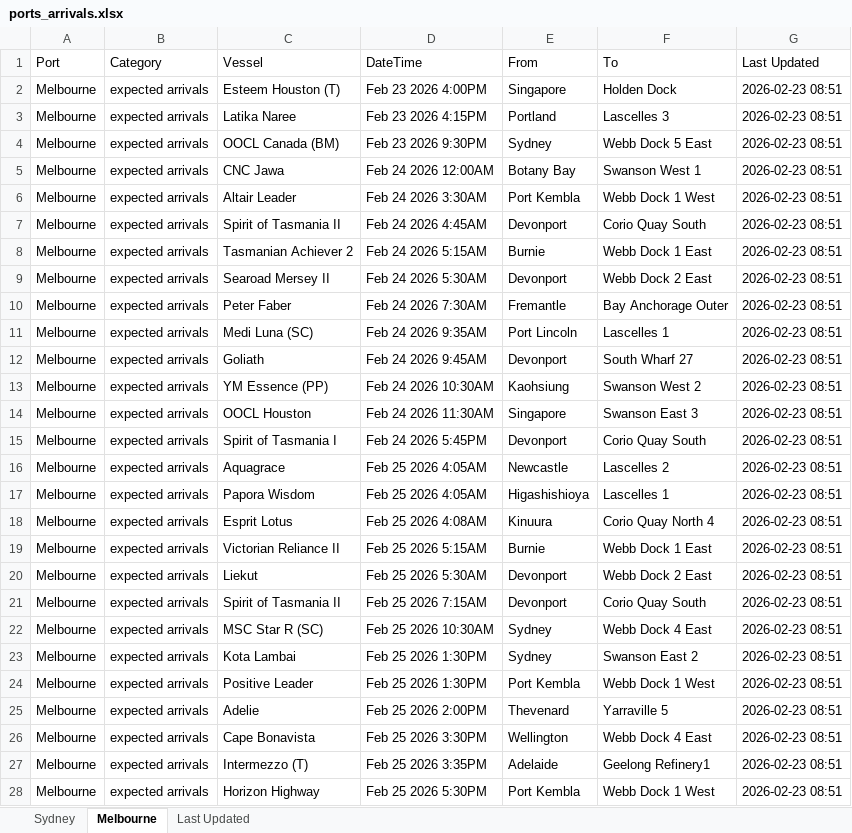
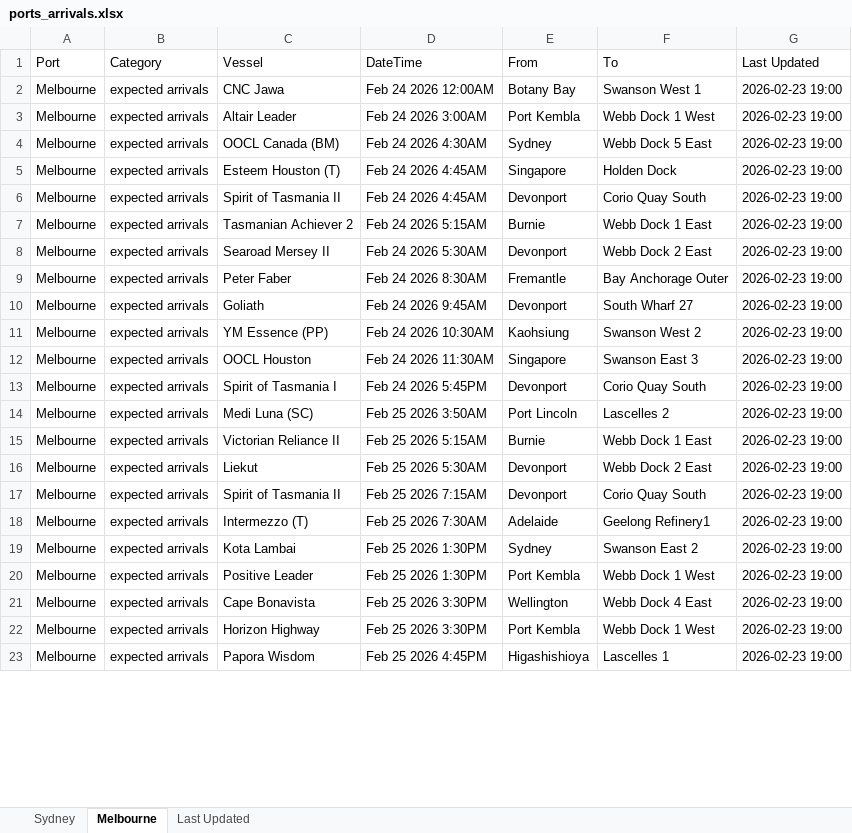
Before and after one commit to IT-ships/python-automation, an Excel workbook: output/ports_arrivals.xlsx, sheet Melbourne, drawn as a sheet; only a part is shown; values as stored, in another font and other column widths than the file's, no borders; removed rows and columns are numbered as before the commit, all else as after; the diff covers the shown part only; the diff names each change by its address in the sheet, - before the commit and + after, or states it on an @@ line.

```diff
--- a/output/ports_arrivals.xlsx (sheet Melbourne)
+++ b/output/ports_arrivals.xlsx (sheet Melbourne)
-row 2: Melbourne | expected arrivals | Esteem Houston (T) | Feb 23 2026 4:00PM | Singapore | Holden Dock | 2026-02-23 08:51
-row 3: Melbourne | expected arrivals | Latika Naree | Feb 23 2026 4:15PM | Portland | Lascelles 3 | 2026-02-23 08:51
-row 4: Melbourne | expected arrivals | OOCL Canada (BM) | Feb 23 2026 9:30PM | Sydney | Webb Dock 5 East | 2026-02-23 08:51
-G2:G3 (Last Updated): 2026-02-23 08:51
+G2:G3 (Last Updated): 2026-02-23 19:00
-D3 (DateTime): Feb 24 2026 3:30AM
+D3 (DateTime): Feb 24 2026 3:00AM
+row 4: Melbourne | expected arrivals | OOCL Canada (BM) | Feb 24 2026 4:30AM | Sydney | Webb Dock 5 East | 2026-02-23 19:00
+row 5: Melbourne | expected arrivals | Esteem Houston (T) | Feb 24 2026 4:45AM | Singapore | Holden Dock | 2026-02-23 19:00
-G6:G9 (Last Updated): 2026-02-23 08:51
+G6:G9 (Last Updated): 2026-02-23 19:00
-D9 (DateTime): Feb 24 2026 7:30AM
+D9 (DateTime): Feb 24 2026 8:30AM
-row 11: Melbourne | expected arrivals | Medi Luna (SC) | Feb 24 2026 9:35AM | Port Lincoln | Lascelles 1 | 2026-02-23 08:51
-G10:G14 (Last Updated): 2026-02-23 08:51
+G10:G14 (Last Updated): 2026-02-23 19:00
-C14 (Vessel): Aquagrace
+C14 (Vessel): Medi Luna (SC)
-D14 (DateTime): Feb 25 2026 4:05AM
+D14 (DateTime): Feb 25 2026 3:50AM
-E14 (From): Newcastle
+E14 (From): Port Lincoln
-row 17: Melbourne | expected arrivals | Papora Wisdom | Feb 25 2026 4:05AM | Higashishioya | Lascelles 1 | 2026-02-23 08:51
-row 18: Melbourne | expected arrivals | Esprit Lotus | Feb 25 2026 4:08AM | Kinuura | Corio Quay North 4 | 2026-02-23 08:51
-G15:G20 (Last Updated): 2026-02-23 08:51
+G15:G20 (Last Updated): 2026-02-23 19:00
-C18 (Vessel): MSC Star R (SC)
+C18 (Vessel): Intermezzo (T)
-D18 (DateTime): Feb 25 2026 10:30AM
+D18 (DateTime): Feb 25 2026 7:30AM
-E18 (From): Sydney
+E18 (From): Adelaide
-F18 (To): Webb Dock 4 East
+F18 (To): Geelong Refinery1
-row 25: Melbourne | expected arrivals | Adelie | Feb 25 2026 2:00PM | Thevenard | Yarraville 5 | 2026-02-23 08:51
-G21 (Last Updated): 2026-02-23 08:51
+G21 (Last Updated): 2026-02-23 19:00
-row 27: Melbourne | expected arrivals | Intermezzo (T) | Feb 25 2026 3:35PM | Adelaide | Geelong Refinery1 | 2026-02-23 08:51
-D22 (DateTime): Feb 25 2026 5:30PM
+D22 (DateTime): Feb 25 2026 3:30PM
-G22 (Last Updated): 2026-02-23 08:51
+G22 (Last Updated): 2026-02-23 19:00
+row 23: Melbourne | expected arrivals | Papora Wisdom | Feb 25 2026 4:45PM | Higashishioya | Lascelles 1 | 2026-02-23 19:00
```
Also changed, not shown: other rows of this sheet, sheet Sydney, sheet Last Updated.
